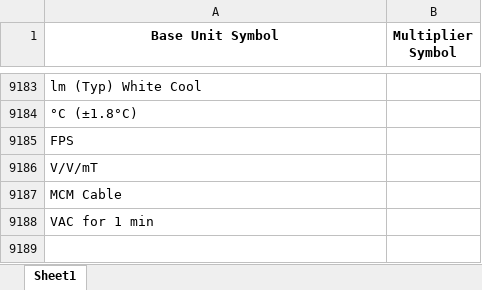
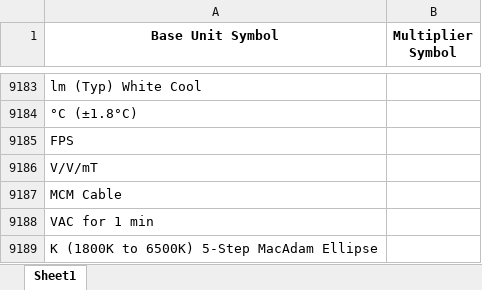
Before and after one commit to Hima9791/map, an Excel workbook: mapping.xlsx, sheet Sheet1, drawn as a sheet; only a part is shown, gaps mark what is left out; values as stored, in another font and other column widths than the file's, no borders; the diff names each change by its address in the sheet, - before the commit and + after, or states it on an @@ line.

Commit message:
Update mapping file via Streamlit app

```diff
--- a/mapping.xlsx (sheet Sheet1)
+++ b/mapping.xlsx (sheet Sheet1)
+row 9189: K (1800K to 6500K) 5-Step MacAdam Ellipse
```
